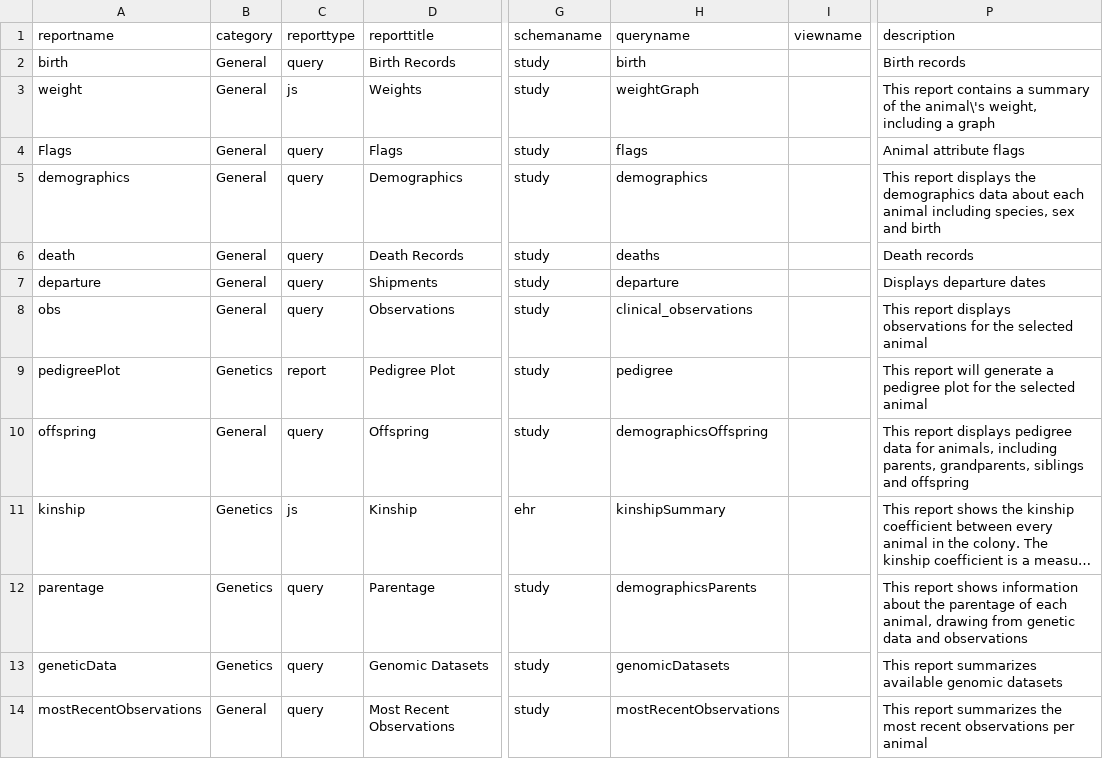
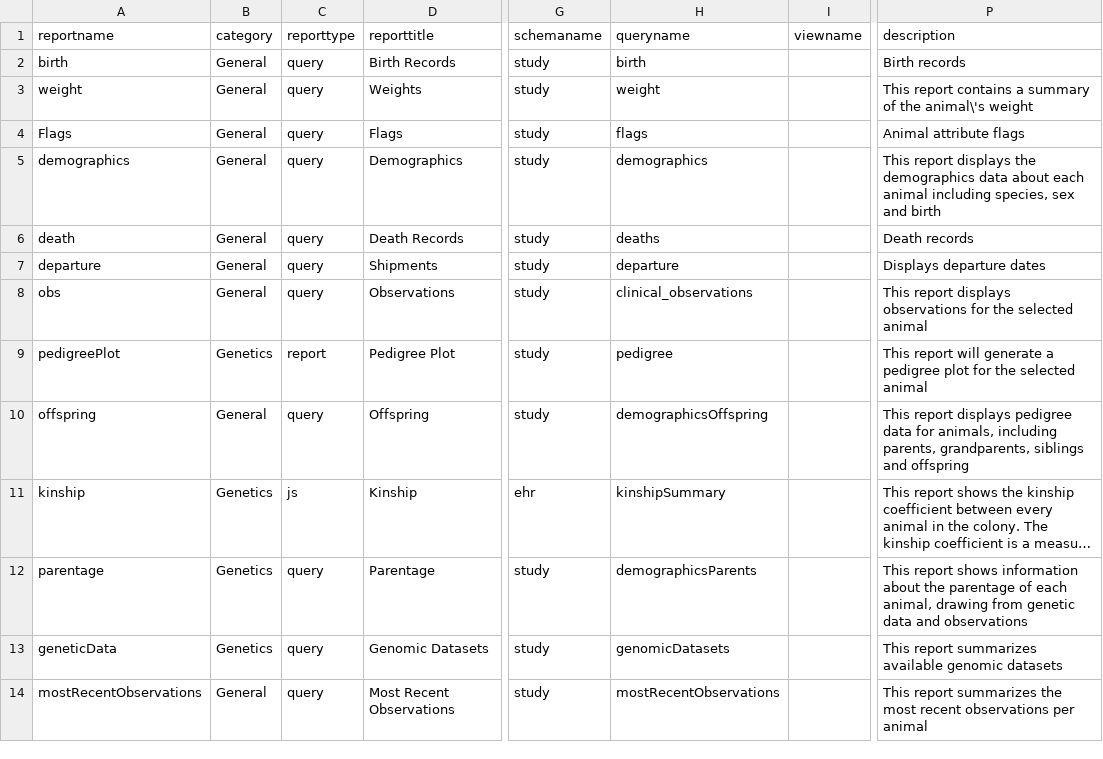
Before and after one commit to bimberlabinternal/BimberLabKeyModules, a TSV file: mcc/resources/data/reports.tsv, drawn as a sheet; only a part is shown, gaps mark what is left out; long unchanged cells end in …; the diff names each change by its address in the sheet, - before the commit and + after, or states it on an @@ line.

Commit message:
Update MCC reports.tsv

```diff
--- a/mcc/resources/data/reports.tsv
+++ b/mcc/resources/data/reports.tsv
-C3 (reporttype): js
+C3 (reporttype): query
-H3 (queryname): weightGraph
+H3 (queryname): weight
-P3 (description): …the animal\'s weight, including a graph
+P3 (description): …the animal\'s weight
```
